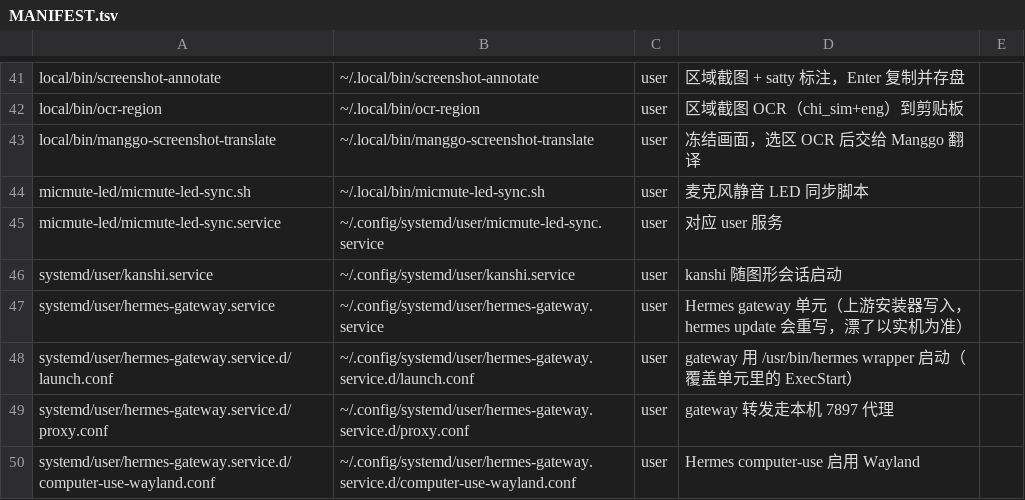
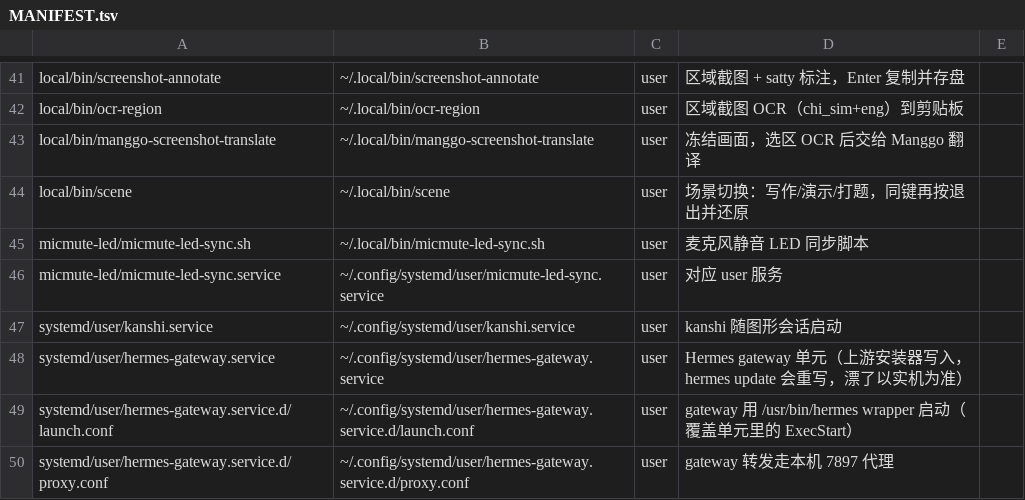
Before and after one commit to Xendr1a/ctf-toolkit, a TSV file: MANIFEST.tsv, drawn as a sheet; only a part is shown, gaps mark what is left out; the shorter side is filled out with more unchanged rows; the diff names each change by its address in the sheet, - before the commit and + after, or states it on an @@ line.

Commit message:
dotfiles: 场景切换 Mod+Shift+W/D/T（写作/演示/打题）
- niri: 三个 spawn-sh 热键 + 「写作」「打题」命名工作区（钉在 HDMI-A-1）
- local/bin/scene: 161 行场景切换脚本，同键再按退出并还原（勿扰/亮度/色温/caffeine）
- MANIFEST: 只加 local/bin/scene 一行；niri 行仍指旧模板 /home/srk，按指示未动

```diff
--- a/MANIFEST.tsv
+++ b/MANIFEST.tsv
+row 44: local/bin/scene | ~/.local/bin/scene | user | 场景切换：写作/演示/打题，同键再按退出并还原
```
Also changed, not shown: 2 other files.
